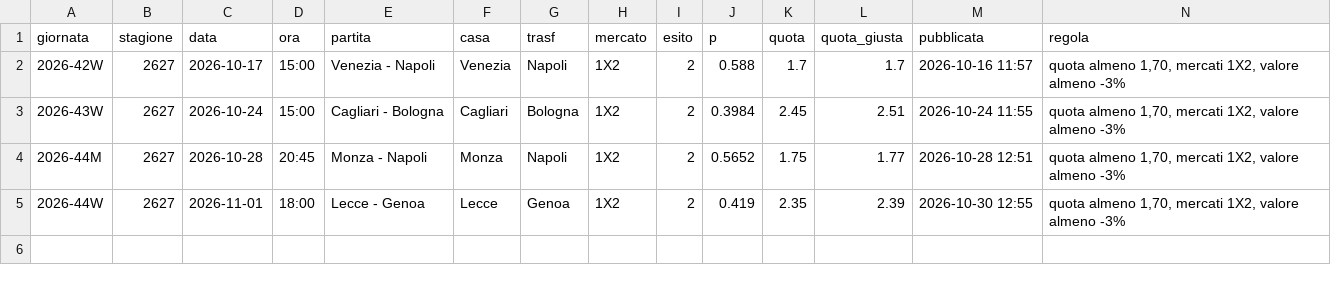
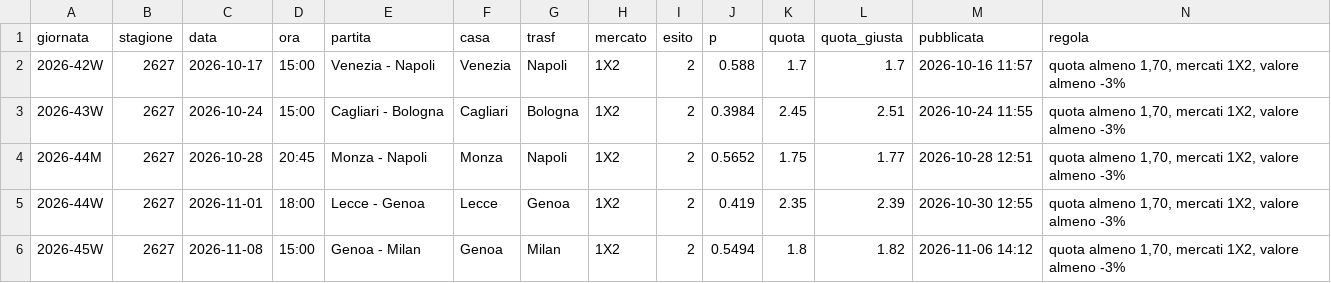
Before and after one commit to frankboni128-rgb/previsioni-serie-a, a CSV file: docs/giocate.csv, drawn as a sheet; only a part is shown; rows hold the shown columns only; the diff names each change by its address in the sheet, - before the commit and + after, or states it on an @@ line.

```diff
--- a/docs/giocate.csv
+++ b/docs/giocate.csv
+row 6: 2026-45W | 2627 | 2026-11-08 | 15:00 | Genoa - Milan | Genoa | Milan | 1X2 | 2 | 0.5494 | 1.8 | 1.82 | 2026-11-06 14:12 | quota almeno 1,70, mercati 1X2, valore almeno -3%
```
Also changed, not shown: docs/previsioni_giornata.csv, docs/storico.csv, 1 other file.
